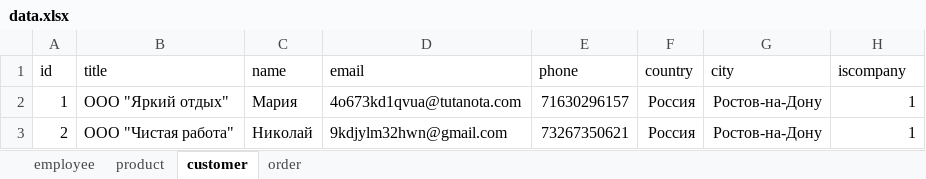
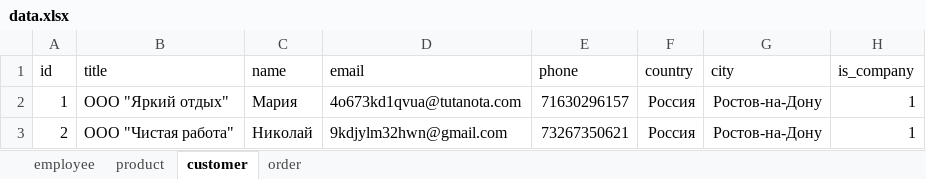
Before and after one commit to Yukio03/OLAP_diploma_work, an Excel workbook: data/data.xlsx, sheet customer, drawn as a sheet; only a part is shown; values as stored, in another font and other column widths than the file's, no borders; the diff names each change by its address in the sheet, - before the commit and + after, or states it on an @@ line.

```diff
--- a/data/data.xlsx (sheet customer)
+++ b/data/data.xlsx (sheet customer)
-H1: iscompany
+H1: is_company
```
Also changed, not shown: 7 other files.
